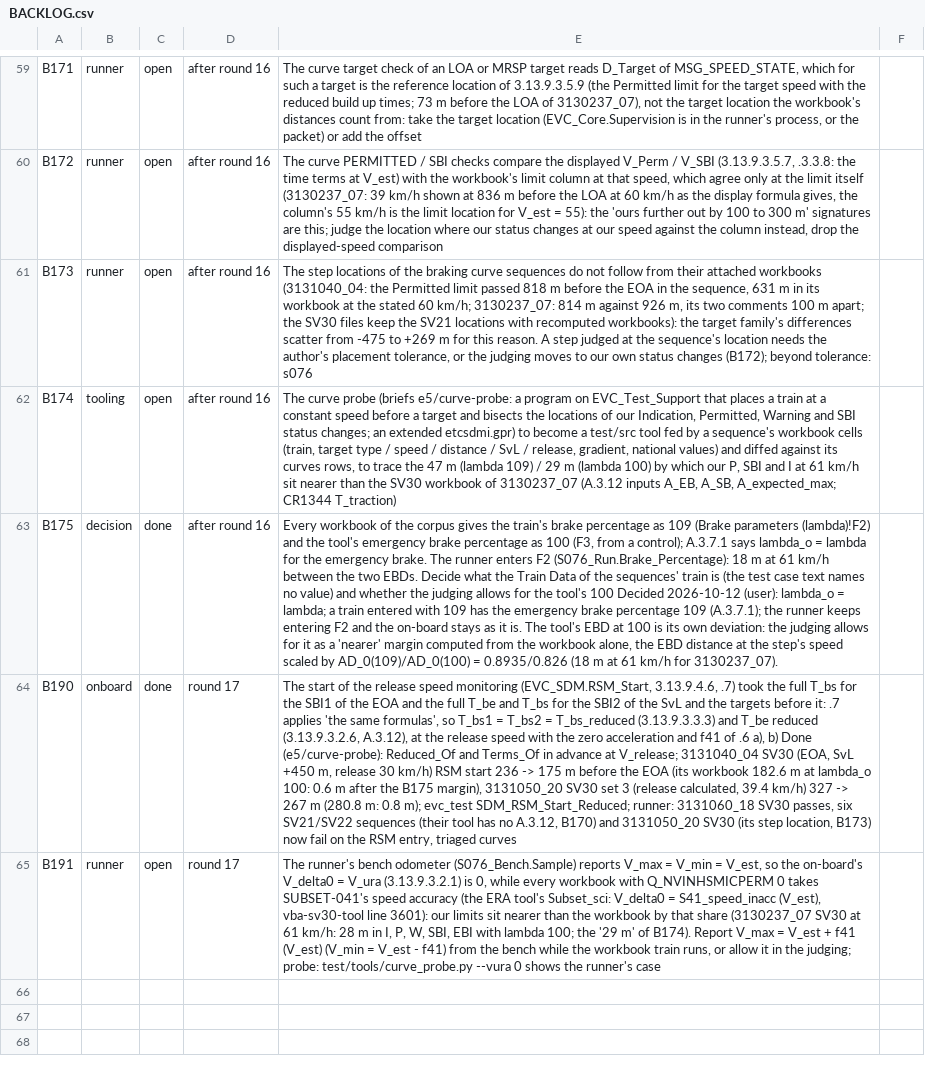
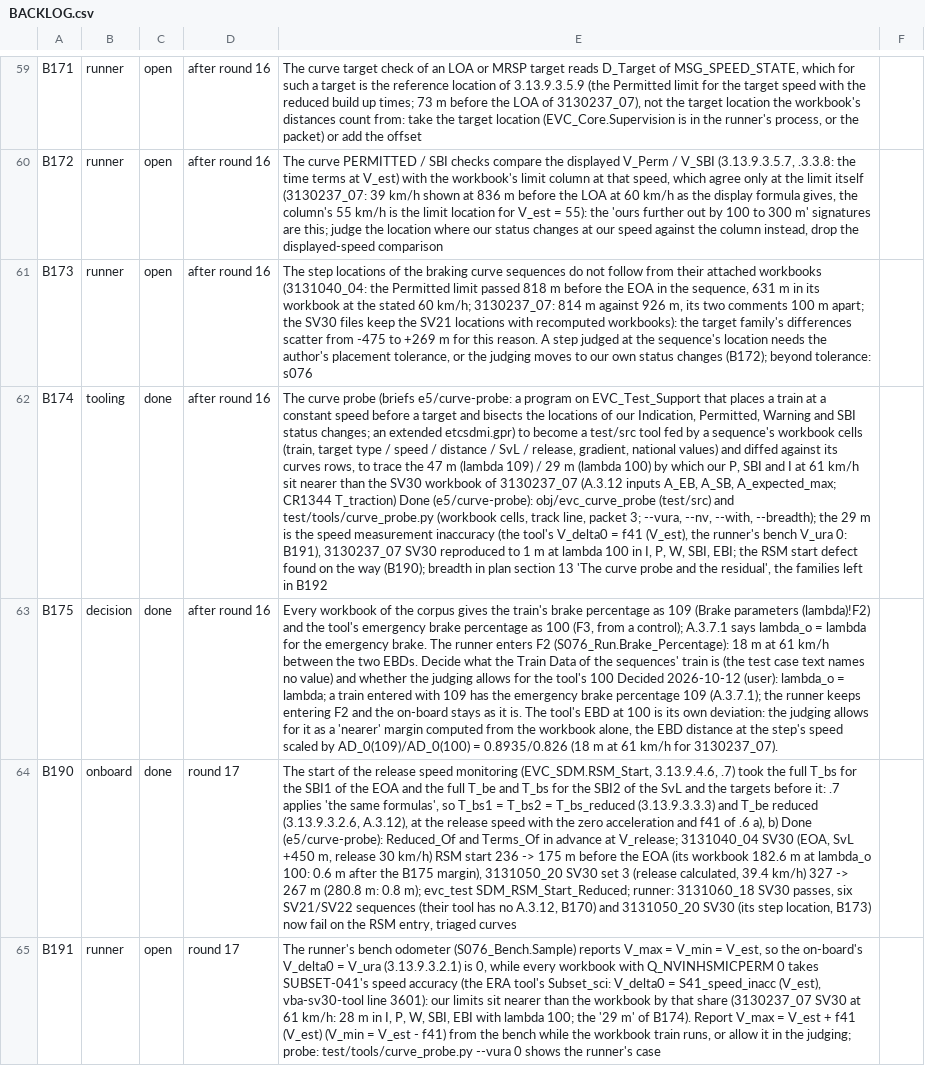
Before and after one commit to milanredele/etcs-dmi, a CSV file: doc/BACKLOG.csv, drawn as a sheet; only a part is shown, gaps mark what is left out; the diff covers the shown part only; the diff names each change by its address in the sheet, - before the commit and + after, or states it on an @@ line.

```diff
--- a/doc/BACKLOG.csv
+++ b/doc/BACKLOG.csv
-C62: open
+C62: done
-E62: …CR1344 T_traction)
+E62: …CR1344 T_traction) Done (e5/curve-probe): obj/evc_curve_probe (test/src) and test/tools/curve_probe.py (workbook cells, track line, packet 3; --vura, --nv, --with, --breadth); the 29 m is the speed measurement inaccuracy (the tool's V_delta0 = f41 (V_est), the runner's bench V_ura 0: B191), 3130237_07 SV30 reproduced to 1 m at lambda 100 in I, P, W, SBI, EBI; the RSM start defect found on the way (B190); breadth in plan section 13 'The curve probe and the residual', the families left in B192
```
Also changed, not shown: 1 added row elsewhere in this file, 1 other file.
